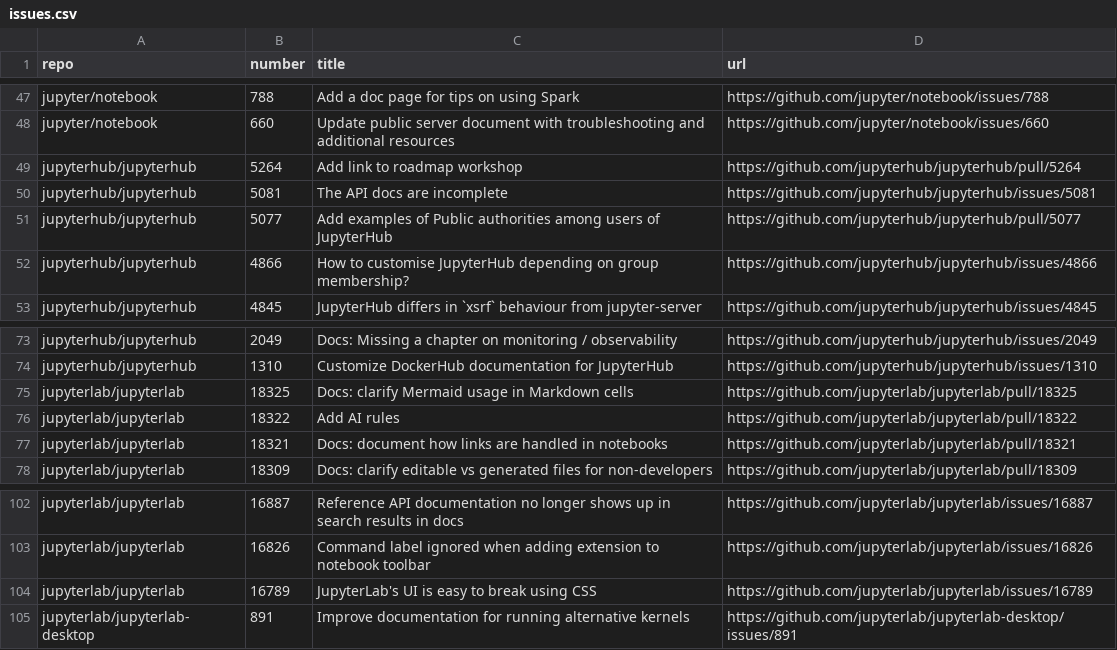
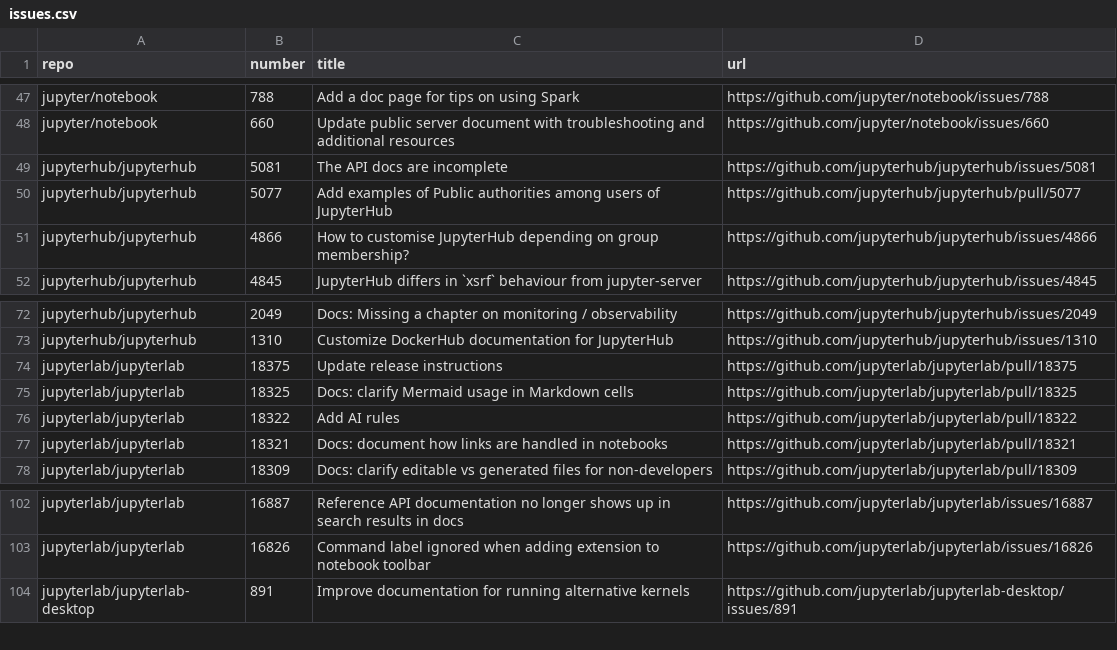
Before and after one commit to chbrandt/jupyter-docs-test, a CSV file: issues.csv, drawn as a sheet; only a part is shown, gaps mark what is left out; removed rows and columns are numbered as before the commit, all else as after; the diff names each change by its address in the sheet, - before the commit and + after, or states it on an @@ line.

```diff
--- a/issues.csv
+++ b/issues.csv
-row 49: jupyterhub/jupyterhub | 5264 | Add link to roadmap workshop | https://github.com/jupyterhub/jupyterhub/pull/5264
+row 74: jupyterlab/jupyterlab | 18375 | Update release instructions | https://github.com/jupyterlab/jupyterlab/pull/18375
-row 104: jupyterlab/jupyterlab | 16789 | JupyterLab's UI is easy to break using CSS | https://github.com/jupyterlab/jupyterlab/issues/16789
```
Also changed, not shown: 1 other file.
